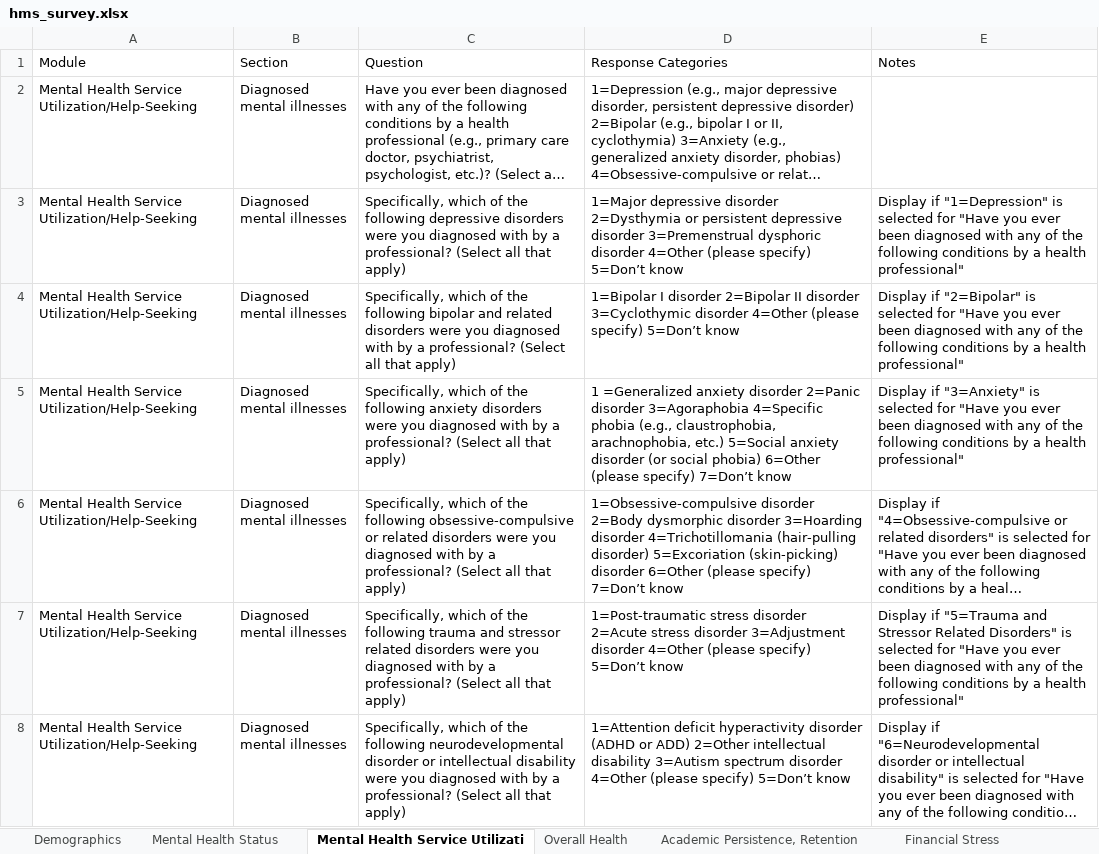
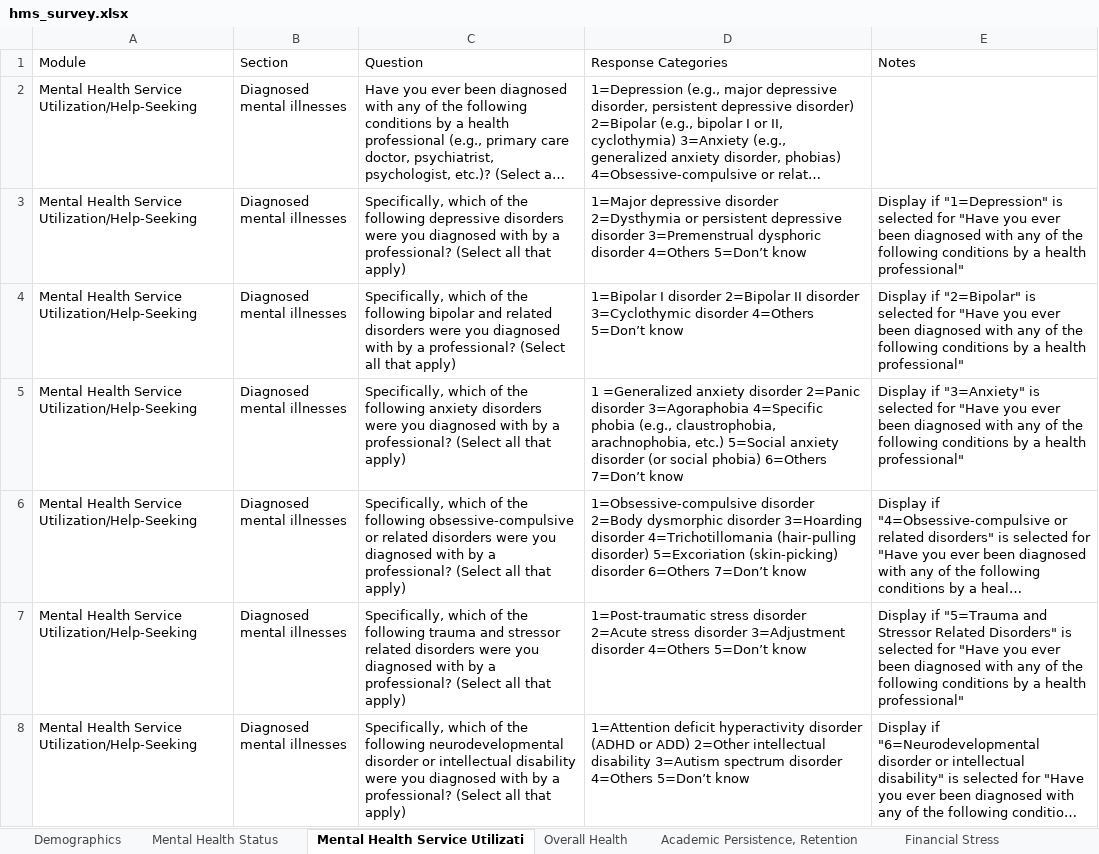
Before and after one commit to jovishacurlie22/Experiment2, an Excel workbook: SurveyQuestions/csvs/hms_survey.xlsx, sheet Mental Health Service Utilizati, drawn as a sheet; only a part is shown; long unchanged cells end in …; values as stored, in another font and other column widths than the file's, no borders; the diff covers the shown part only; the diff names each change by its address in the sheet, - before the commit and + after, or states it on an @@ line.

```diff
--- a/SurveyQuestions/csvs/hms_survey.xlsx (sheet Mental Health Service Utilizati)
+++ b/SurveyQuestions/csvs/hms_survey.xlsx (sheet Mental Health Service Utilizati)
-D3 (Response Categories): …dysphoric disorder 4=Other (please specify) 5=Don’t know
+D3 (Response Categories): …dysphoric disorder 4=Others 5=Don’t know
-D4 (Response Categories): …3=Cyclothymic disorder 4=Other (please specify) 5=Don’t know
+D4 (Response Categories): …3=Cyclothymic disorder 4=Others 5=Don’t know
-D5 (Response Categories): …social phobia) 6=Other (please specify) 7=Don’t know
+D5 (Response Categories): …social phobia) 6=Others 7=Don’t know
-D6 (Response Categories): …(skin-picking) disorder 6=Other (please specify) 7=Don’t know
+D6 (Response Categories): …(skin-picking) disorder 6=Others 7=Don’t know
-D7 (Response Categories): …3=Adjustment disorder 4=Other (please specify) 5=Don’t know
+D7 (Response Categories): …3=Adjustment disorder 4=Others 5=Don’t know
-D8 (Response Categories): …spectrum disorder 4=Other (please specify) 5=Don’t know
+D8 (Response Categories): …spectrum disorder 4=Others 5=Don’t know
```
Also changed, not shown: 21 edited cells elsewhere in this sheet, sheet Overall Health, sheet Financial Stress, sheet Academic Persistence, Retention, sheet Mental Health Status, 2 other files.
